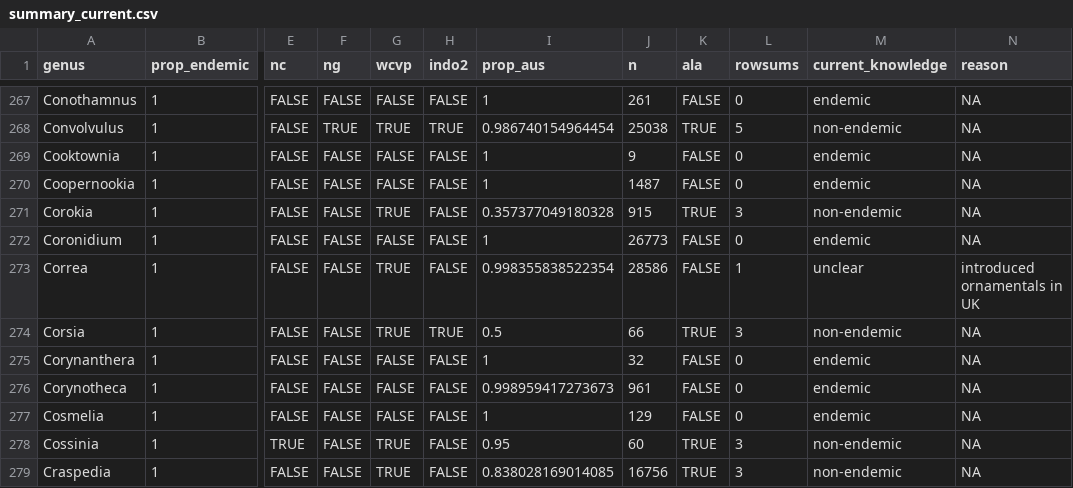
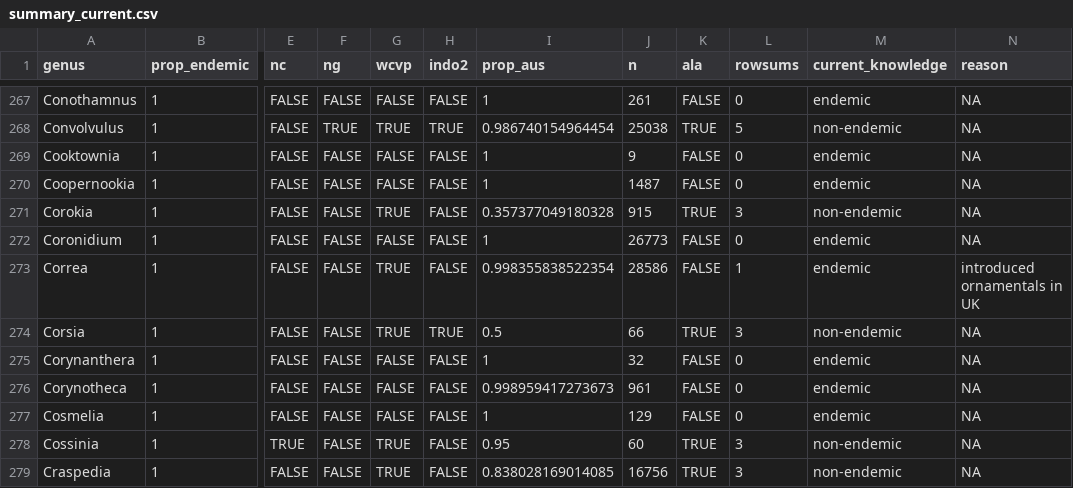
Before and after one commit to wcornwell/endemism, a CSV file: intermediate_data/summary_current.csv, drawn as a sheet; only a part is shown, gaps mark what is left out; the diff names each change by its address in the sheet, - before the commit and + after, or states it on an @@ line.

```diff
--- a/intermediate_data/summary_current.csv
+++ b/intermediate_data/summary_current.csv
-M273 (current_knowledge): unclear
+M273 (current_knowledge): endemic
```
Also changed, not shown: intermediate_data/unclears_for_will.csv.
